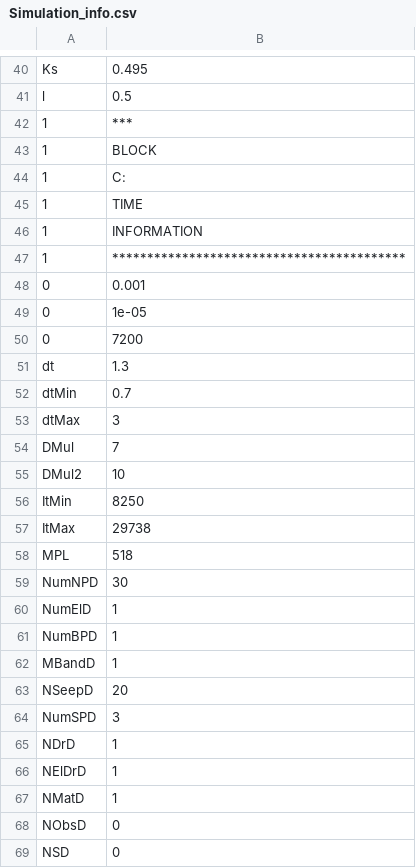
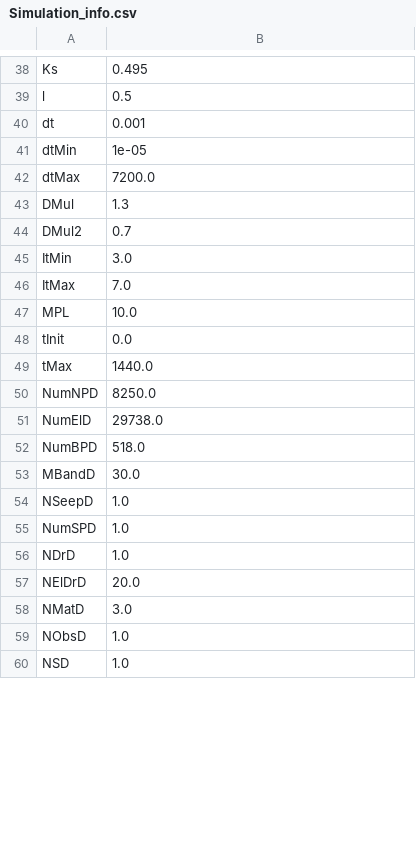
Before and after one commit to drnesr/SandDitch, a CSV file: Datasets/H3D2_SandDitch0011/Nesr/Simulation_info.csv, drawn as a sheet; only a part is shown, gaps mark what is left out; the diff covers the shown part only.

```diff
--- a/Datasets/H3D2_SandDitch0011/Nesr/Simulation_info.csv
+++ b/Datasets/H3D2_SandDitch0011/Nesr/Simulation_info.csv
@@ -41,29 +39,22 @@ Ks,0.495
 l,0.5
-1,***
-1,BLOCK
-1,C:
-1,TIME
-1,INFORMATION
-1,******************************************
-0,0.001
-0,1e-05
-0,7200
-dt,1.3
-dtMin,0.7
-dtMax,3
-DMul,7
-DMul2,10
-ItMin,8250
-ItMax,29738
-MPL,518
-NumNPD,30
-NumElD,1
-NumBPD,1
-MBandD,1
-NSeepD,20
-NumSPD,3
-NDrD,1
-NElDrD,1
-NMatD,1
-NObsD,0
-NSD,0
+dt,0.001
+dtMin,1e-05
+dtMax,7200.0
+DMul,1.3
+DMul2,0.7
+ItMin,3.0
+ItMax,7.0
+MPL,10.0
+tInit,0.0
+tMax,1440.0
+NumNPD,8250.0
+NumElD,29738.0
+NumBPD,518.0
+MBandD,30.0
+NSeepD,1.0
+NumSPD,1.0
+NDrD,1.0
+NElDrD,20.0
+NMatD,3.0
+NObsD,1.0
+NSD,1.0
```
Also changed, not shown: 2 removed rows and 37 edited cells elsewhere in this file, 3 other files.
